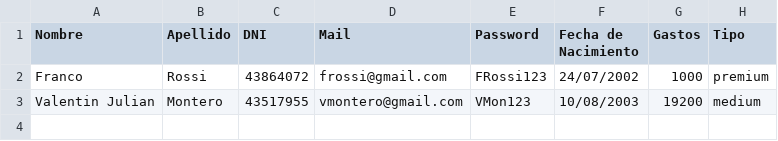
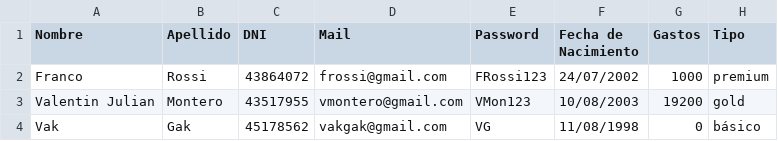
Before and after one commit to vgarijo/PatagoniaOasisYOcio_G8, a CSV file: clientes.csv, drawn as a sheet; the diff names each change by its address in the sheet, - before the commit and + after, or states it on an @@ line.

```diff
--- a/clientes.csv
+++ b/clientes.csv
-H3 (Tipo): medium
+H3 (Tipo): gold
+row 4: Vak | Gak | 45178562 | vakgak@gmail.com | VG | 11/08/1998 | 0 | básico
```
Also changed, not shown: 1 other file.
